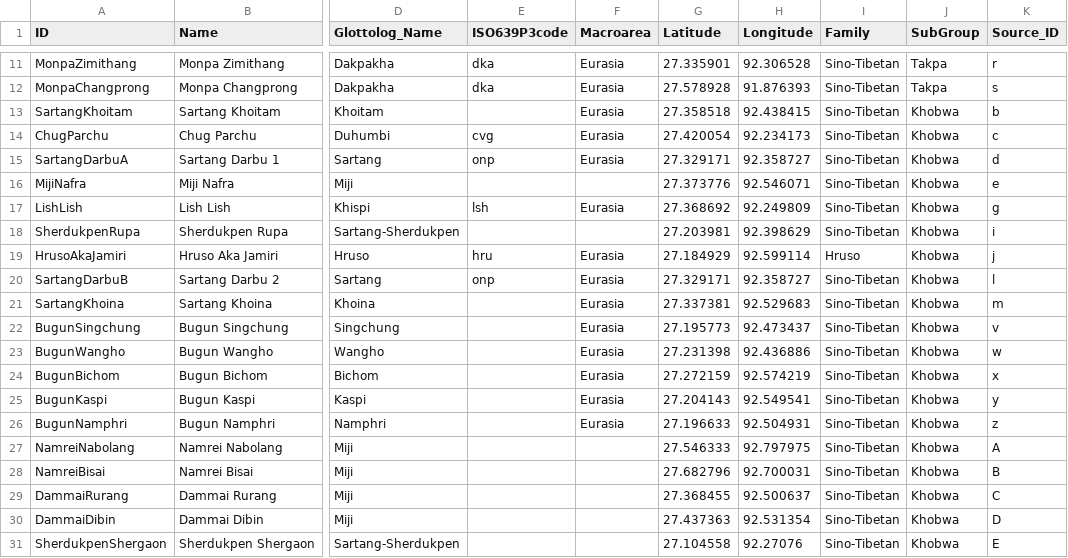
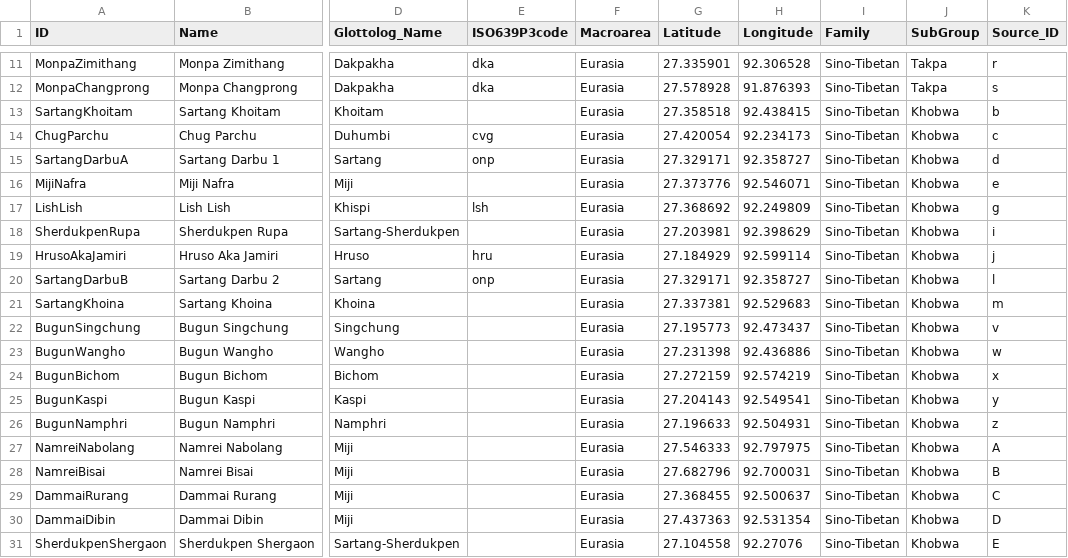
Before and after one commit to lexibank/abrahammonpa, a CSV file: cldf/languages.csv, drawn as a sheet; only a part is shown, gaps mark what is left out; the diff names each change by its address in the sheet, - before the commit and + after, or states it on an @@ line.

Commit message:
update dataset ignore missing data

```diff
--- a/cldf/languages.csv
+++ b/cldf/languages.csv
-F16 (Macroarea): (empty)
+F16 (Macroarea): Eurasia
-F18 (Macroarea): (empty)
+F18 (Macroarea): Eurasia
-I19 (Family): Hruso
+I19 (Family): Sino-Tibetan
-F27:F31 (Macroarea): (empty)
+F27:F31 (Macroarea): Eurasia
```
Also changed, not shown: 3 other files.
